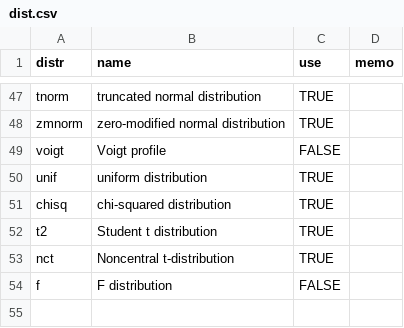
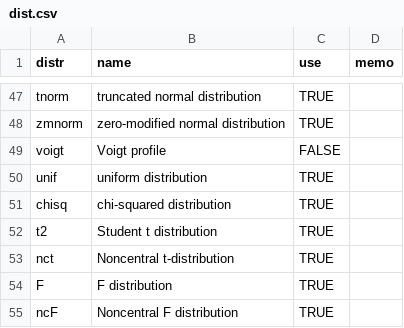
Before and after one commit to ToshihiroIguchi/ezdis, a CSV file: dist.csv, drawn as a sheet; only a part is shown, gaps mark what is left out; removed rows and columns are numbered as before the commit, all else as after; the diff names each change by its address in the sheet, - before the commit and + after, or states it on an @@ line.

Commit message:
add F and t distrubiutions

```diff
--- a/dist.csv
+++ b/dist.csv
-row 54: f | F distribution | FALSE
+row 54: F | F distribution | TRUE
+row 55: ncF | Noncentral F distribution | TRUE
```
Also changed, not shown: 3 other files.
